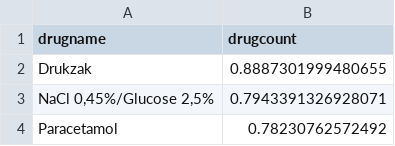
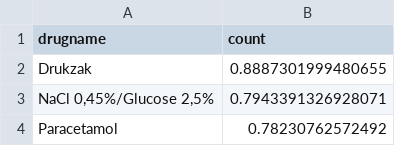
Before and after one commit to USM-CHU-FGuyon/BlendedICU, a CSV file: auxillary_files/medication_mapping_files/amsterdam_medications.csv, drawn as a sheet; only a part is shown.

```diff
--- a/auxillary_files/medication_mapping_files/amsterdam_medications.csv
+++ b/auxillary_files/medication_mapping_files/amsterdam_medications.csv
@@ -1,2 +1,2 @@
-drugname;drugcount
+drugname;count
 Drukzak;0.8887301999480655
```
Also changed, not shown: auxillary_files/medication_mapping_files/hirid_medications.csv, auxillary_files/medication_mapping_files/mimic3_medications.csv, 41 other files.
